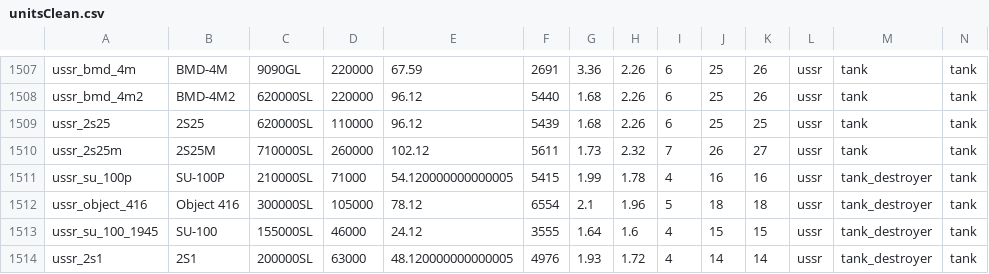
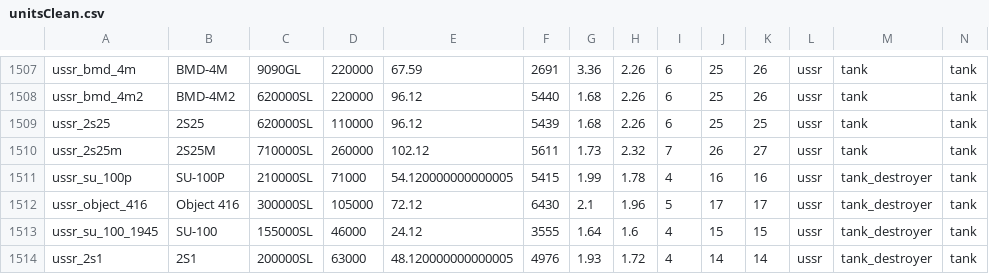
Before and after one commit to R11G/R11G.github.io, a CSV file: arbstats/unitsClean.csv, drawn as a sheet; only a part is shown, gaps mark what is left out.

```diff
--- a/arbstats/unitsClean.csv
+++ b/arbstats/unitsClean.csv
@@ -1511,3 +1511,3 @@ ussr_2s25m;2S25M;710000SL;260000;102.12;5611;1.73;2.32;7;26;27;ussr;tank;tank
 ussr_su_100p;SU-100P;210000SL;71000;54.120000000000005;5415;1.99;1.78;4;16;16;ussr;tank_destroyer;tank
-ussr_object_416;Object 416;300000SL;105000;78.12;6554;2.1;1.96;5;18;18;ussr;tank_destroyer;tank
+ussr_object_416;Object 416;300000SL;105000;72.12;6430;2.1;1.96;5;17;17;ussr;tank_destroyer;tank
 ussr_su_100_1945;SU-100;155000SL;46000;24.12;3555;1.64;1.6;4;15;15;ussr;tank_destroyer;tank
```
